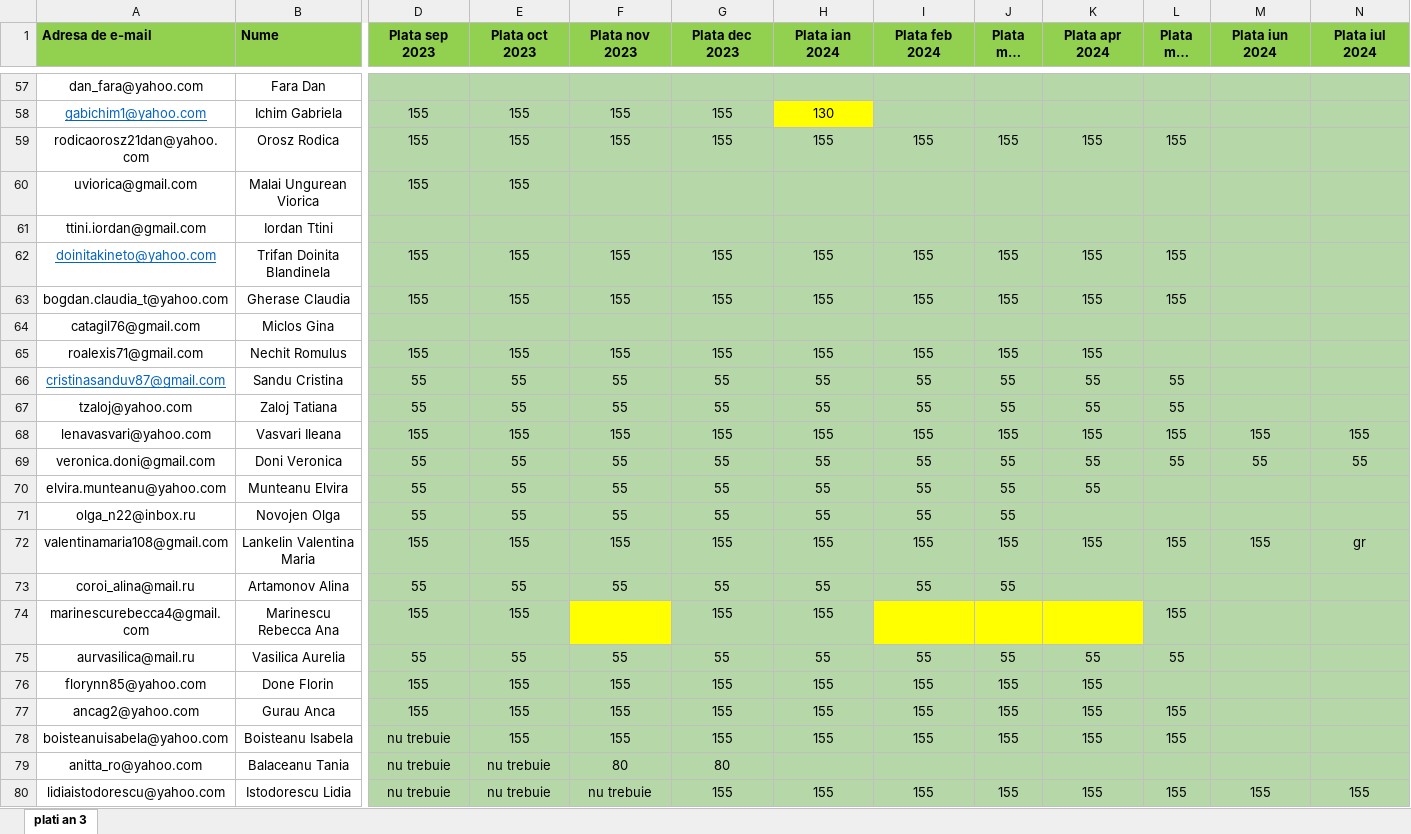
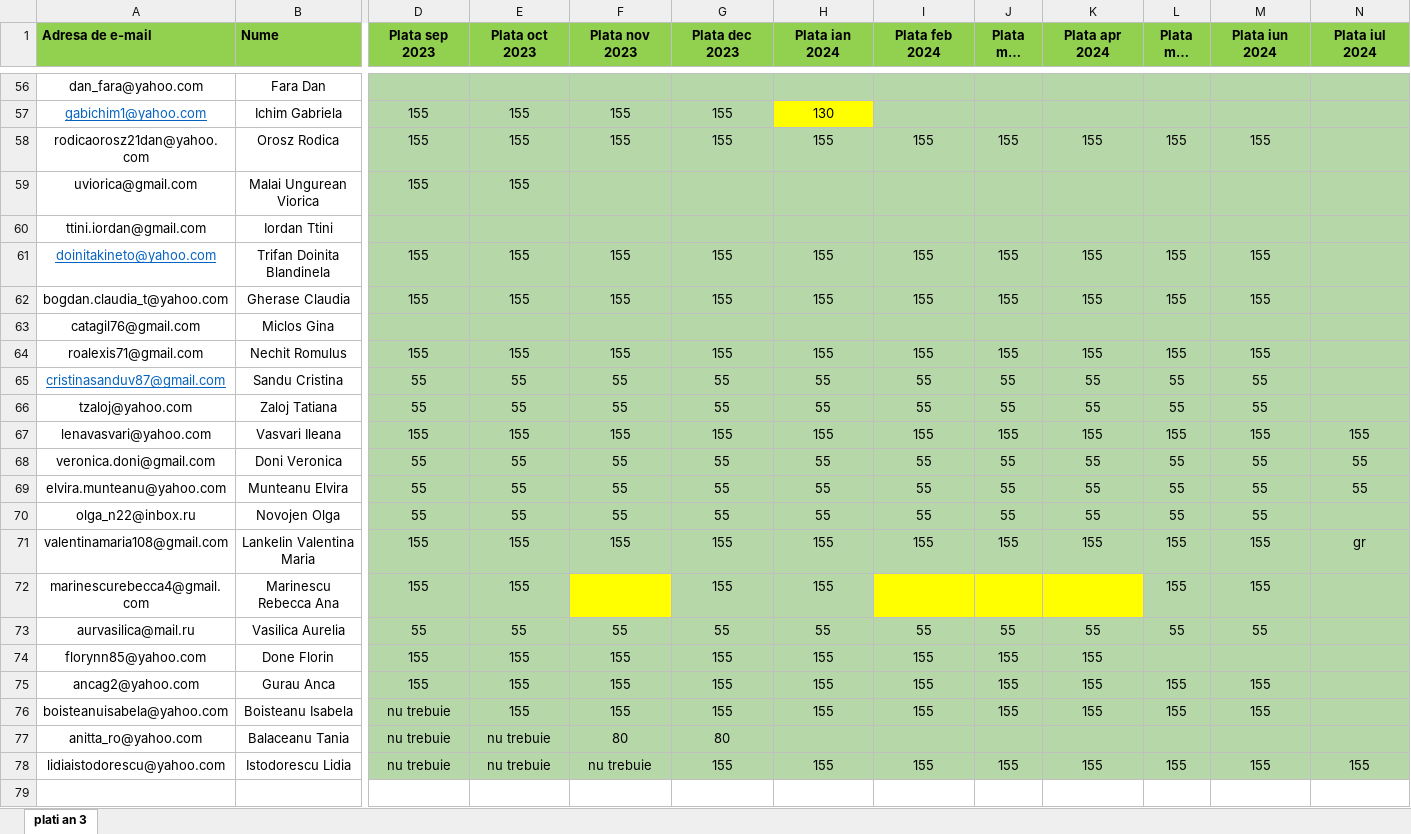
Before and after one commit to andreigamulea/ia, an Excel workbook: app/fisierele/listacanal3.xlsx, sheet plati an 3, drawn as a sheet; only a part is shown, gaps mark what is left out; long unchanged cells end in …; values as stored, in another font and other column widths than the file's, no borders; removed rows and columns are numbered as before the commit, all else as after; rows hold the shown columns only; the diff covers the shown part only; the diff names each change by its address in the sheet, - before the commit and + after, or states it on an @@ line.

```diff
--- a/app/fisierele/listacanal3.xlsx (sheet plati an 3)
+++ b/app/fisierele/listacanal3.xlsx (sheet plati an 3)
-M58 (Plata iun 2024): (empty)
+M58 (Plata iun 2024): 155
-M61:M62 (Plata iun 2024): (empty)
+M61:M62 (Plata iun 2024): 155
-L64 (Plata mai 2024): (empty)
+L64 (Plata mai 2024): 155
-M64 (Plata iun 2024): (empty)
+M64 (Plata iun 2024): 155
-M65:M66 (Plata iun 2024): (empty)
+M65:M66 (Plata iun 2024): 55
-L69:L70 (Plata mai 2024): (empty)
+L69:L70 (Plata mai 2024): 55
-M69:M70 (Plata iun 2024): (empty)
+M69:M70 (Plata iun 2024): 55
-N69 (Plata iul 2024): (empty)
+N69 (Plata iul 2024): 55
-K70 (Plata apr 2024): (empty)
+K70 (Plata apr 2024): 55
-row 73: coroi_alina@mail.ru | Artamonov Alina | 55 | 55 | 55 | 55 | 55 | 55 | 55
-M72 (Plata iun 2024): (empty)
+M72 (Plata iun 2024): 155
-M73 (Plata iun 2024): (empty)
+M73 (Plata iun 2024): 55
-M75:M76 (Plata iun 2024): (empty)
+M75:M76 (Plata iun 2024): 155
```
Also changed, not shown: 1 removed row, 39 edited cells and cell formats elsewhere in this sheet, app/fisierele/an32324.xlsx, app/fisierele/listacanal2.xlsx, 5 other files.
